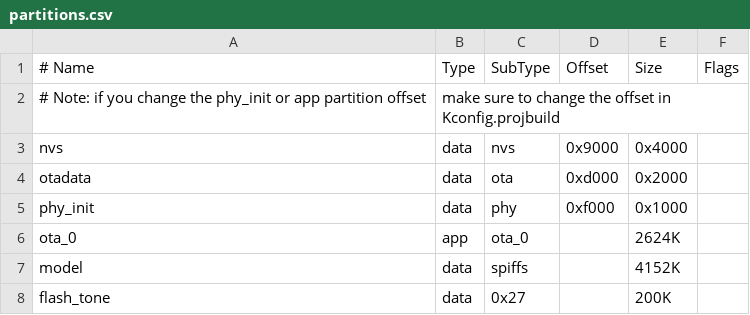
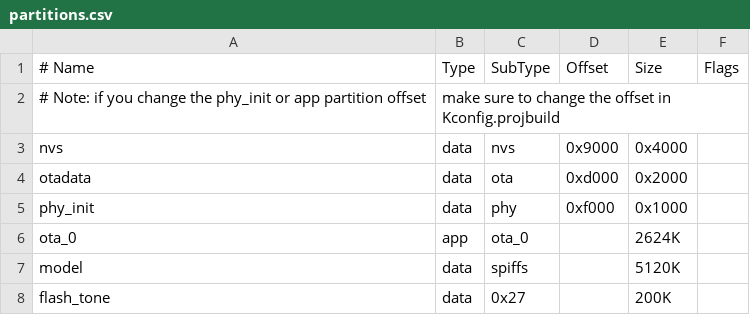
Before and after one commit to espressif/esp-adf, a CSV file: examples/speech_recognition/wwe/partitions.csv, drawn as a sheet.

```diff
--- a/examples/speech_recognition/wwe/partitions.csv
+++ b/examples/speech_recognition/wwe/partitions.csv
@@ -6,3 +6,3 @@ phy_init,     data, phy,     0xf000,    0x1000,
 ota_0,        app,  ota_0,         ,    2624K,
-model,        data, spiffs,        ,    4152K,
+model,        data, spiffs,        ,    5120K,
 flash_tone,   data, 0x27,          ,    200K,
```
Also changed, not shown: 8 other files.
